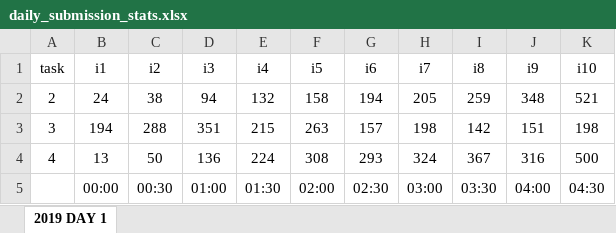
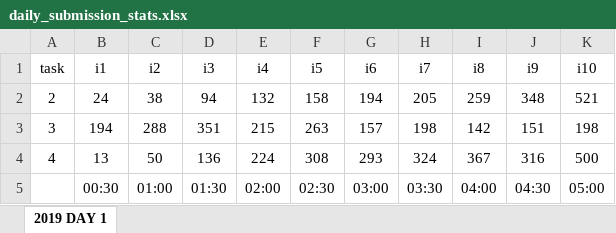
Before and after one commit to ADA-SITE-JML/ioi-grant, an Excel workbook: daily_submission_stats.xlsx, sheet 2019 DAY 1, drawn as a sheet; values as stored, in another font and other column widths than the file's, no borders; charts and pictures not drawn; removed rows and columns are numbered as before the commit, all else as after; the diff names each change by its address in the sheet, - before the commit and + after, or states it on an @@ line.

Commit message:
update intervals

```diff
--- a/daily_submission_stats.xlsx (sheet 2019 DAY 1)
+++ b/daily_submission_stats.xlsx (sheet 2019 DAY 1)
-row 5:  | 00:00 | 00:30 | 01:00 | 01:30 | 02:00 | 02:30 | 03:00 | 03:30 | 04:00 | 04:30
+row 5:  | 00:30 | 01:00 | 01:30 | 02:00 | 02:30 | 03:00 | 03:30 | 04:00 | 04:30 | 05:00
```
Also changed, not shown: charts or pictures.
